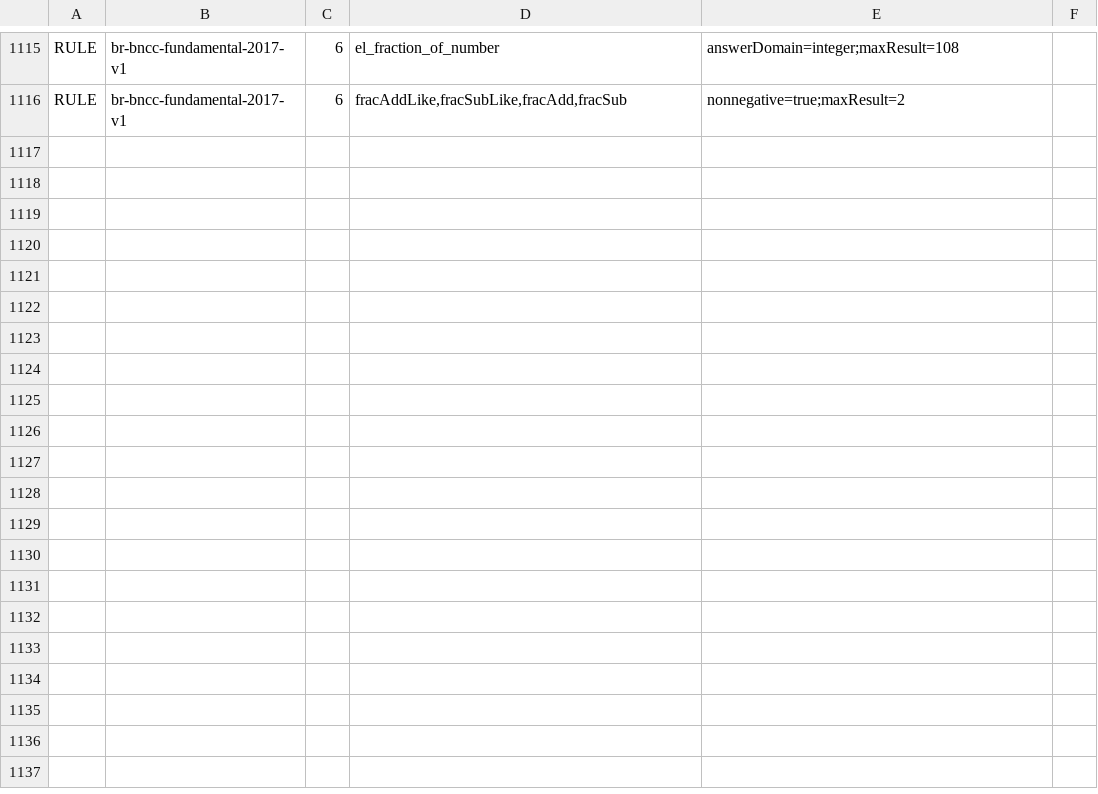
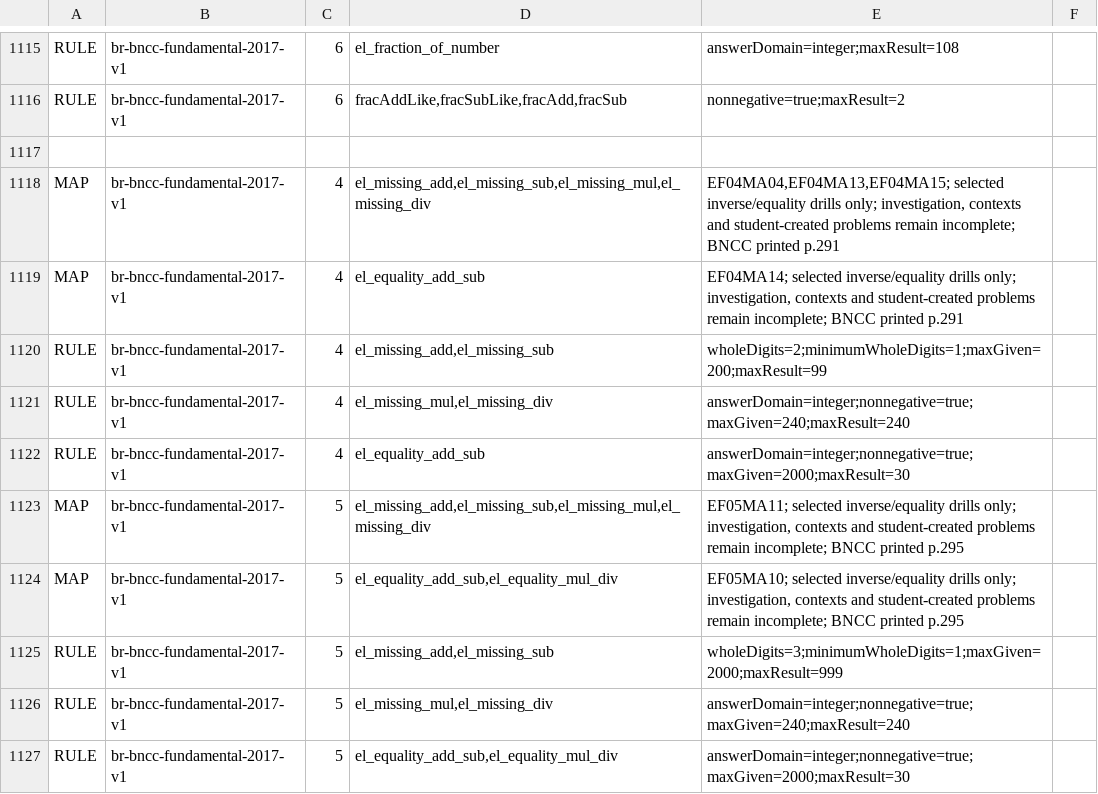
Before and after one commit to logue1114-maker/gomgom-open-education, a TSV file: math/engine/src/main/resources/curricula/global.tsv, drawn as a sheet; only a part is shown, gaps mark what is left out; the diff names each change by its address in the sheet, - before the commit and + after, or states it on an @@ line.

Commit message:
Add Brazil equality and inverse-operation foundations

```diff
--- a/math/engine/src/main/resources/curricula/global.tsv
+++ b/math/engine/src/main/resources/curricula/global.tsv
+row 1117: (empty)
+row 1118: MAP | br-bncc-fundamental-2017-v1 | 4 | el_missing_add,el_missing_sub,el_missing_mul,el_missing_div | EF04MA04,EF04MA13,EF04MA15; selected inverse/equality drills only; investigation, contexts and student-created problems remain incomplete; BNCC printed p.291
+row 1119: MAP | br-bncc-fundamental-2017-v1 | 4 | el_equality_add_sub | EF04MA14; selected inverse/equality drills only; investigation, contexts and student-created problems remain incomplete; BNCC printed p.291
+row 1120: RULE | br-bncc-fundamental-2017-v1 | 4 | el_missing_add,el_missing_sub | wholeDigits=2;minimumWholeDigits=1;maxGiven=200;maxResult=99
+row 1121: RULE | br-bncc-fundamental-2017-v1 | 4 | el_missing_mul,el_missing_div | answerDomain=integer;nonnegative=true;maxGiven=240;maxResult=240
+row 1122: RULE | br-bncc-fundamental-2017-v1 | 4 | el_equality_add_sub | answerDomain=integer;nonnegative=true;maxGiven=2000;maxResult=30
+row 1123: MAP | br-bncc-fundamental-2017-v1 | 5 | el_missing_add,el_missing_sub,el_missing_mul,el_missing_div | EF05MA11; selected inverse/equality drills only; investigation, contexts and student-created problems remain incomplete; BNCC printed p.295
+row 1124: MAP | br-bncc-fundamental-2017-v1 | 5 | el_equality_add_sub,el_equality_mul_div | EF05MA10; selected inverse/equality drills only; investigation, contexts and student-created problems remain incomplete; BNCC printed p.295
+row 1125: RULE | br-bncc-fundamental-2017-v1 | 5 | el_missing_add,el_missing_sub | wholeDigits=3;minimumWholeDigits=1;maxGiven=2000;maxResult=999
+row 1126: RULE | br-bncc-fundamental-2017-v1 | 5 | el_missing_mul,el_missing_div | answerDomain=integer;nonnegative=true;maxGiven=240;maxResult=240
+row 1127: RULE | br-bncc-fundamental-2017-v1 | 5 | el_equality_add_sub,el_equality_mul_div | answerDomain=integer;nonnegative=true;maxGiven=2000;maxResult=30
```
Also changed, not shown: 7 other files.
